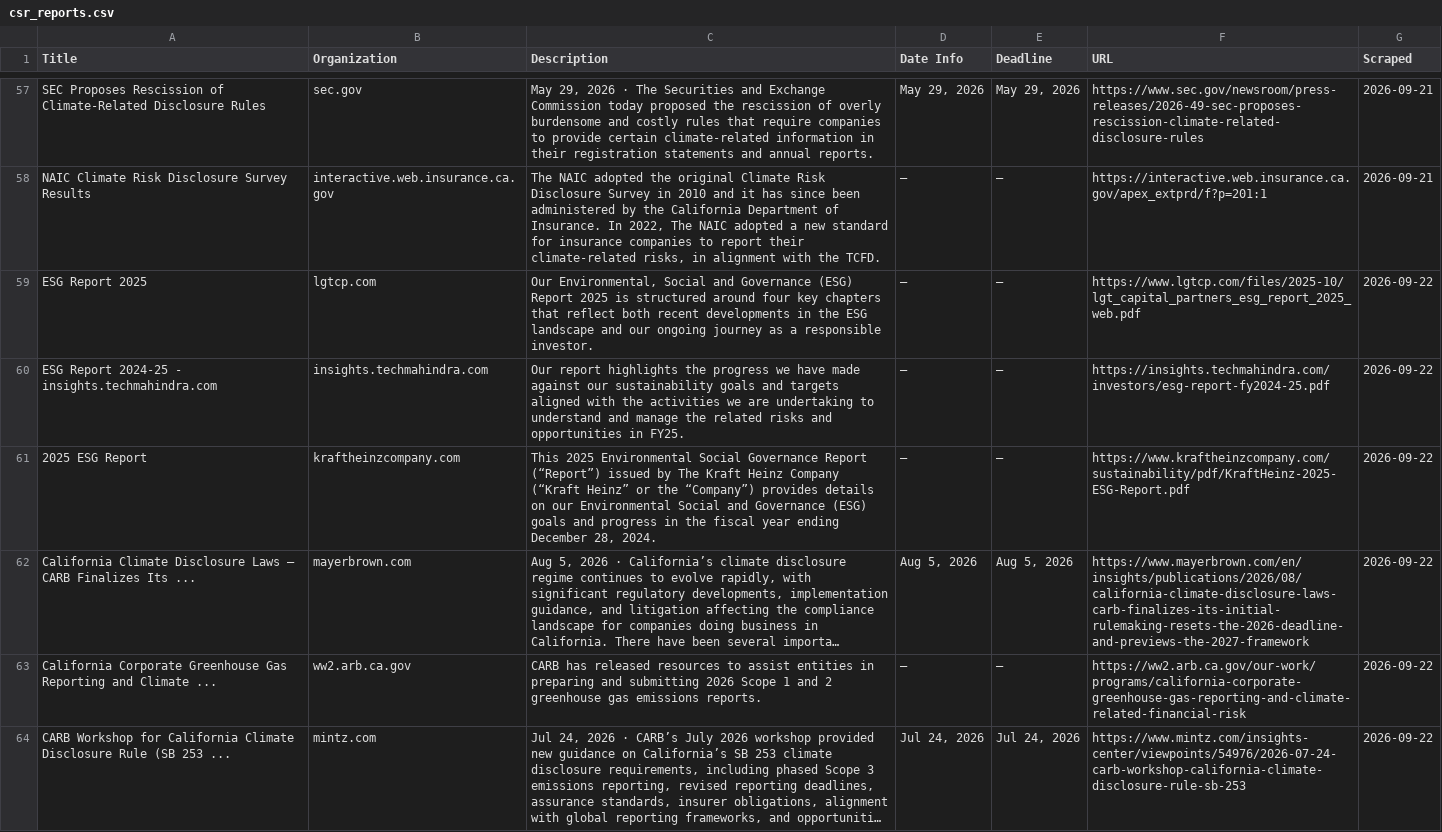
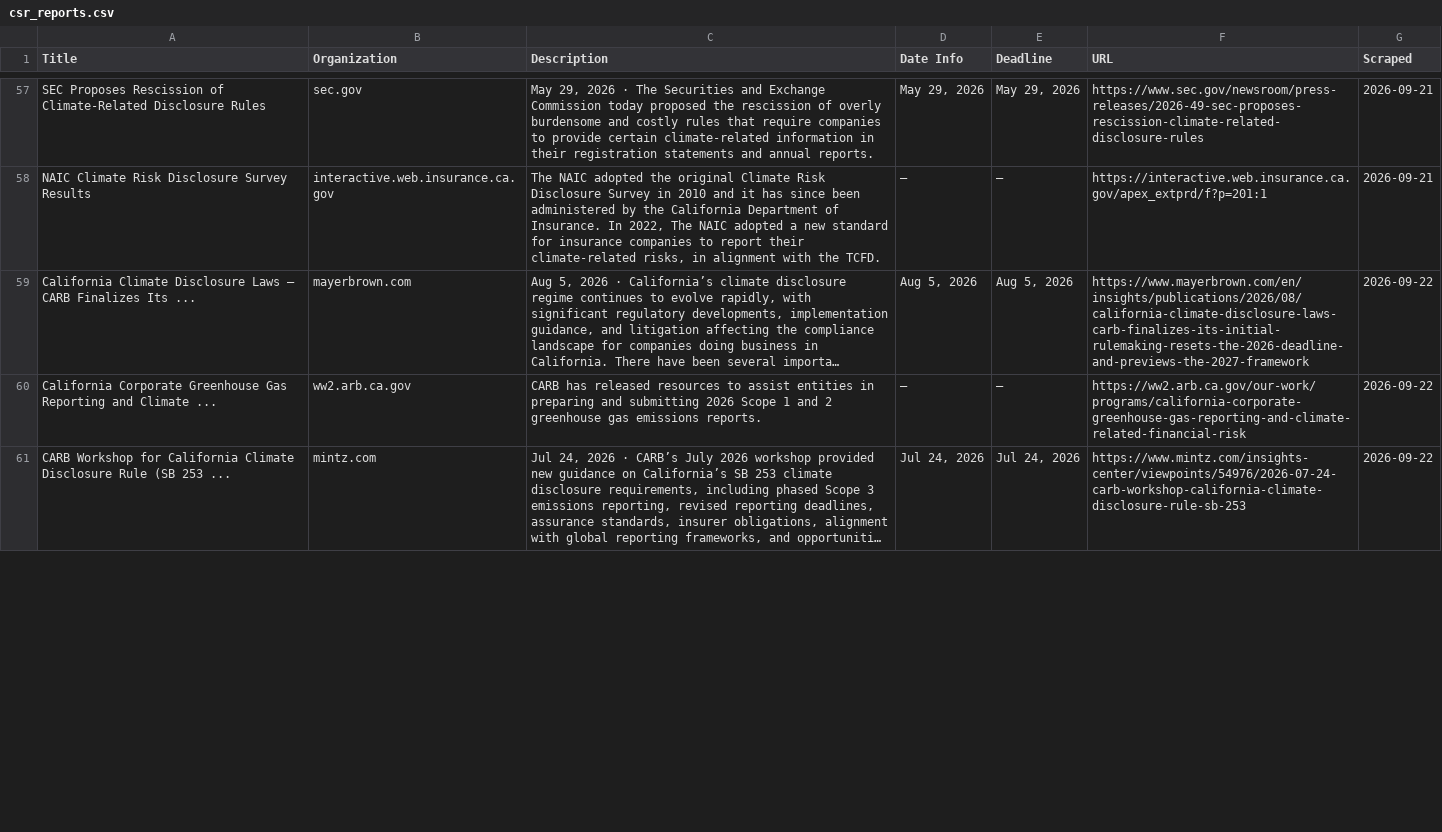
Before and after one commit to columbia-consulting/climate-cardinals-newsletter, a CSV file: weekly_data/csr_reports.csv, drawn as a sheet; only a part is shown, gaps mark what is left out; long unchanged cells end in …; removed rows and columns are numbered as before the commit, all else as after; the diff covers the shown part only; the diff names each change by its address in the sheet, - before the commit and + after, or states it on an @@ line.

```diff
--- a/weekly_data/csr_reports.csv
+++ b/weekly_data/csr_reports.csv
-row 59: ESG Report 2025 | lgtcp.com | Our Environmental, Social and Governance (ESG) Report 2025 is structured around four key chapters that reflect both recent developments in the ESG landscape and our ongoing journey as a responsible investor. | — | — | https://www.lgtcp.com/files/2025-10/lgt_capital_partners_esg_report_2025_web.pdf | 2026-09-22
-row 60: ESG Report 2024-25 - insights.techmahindra.com | insights.techmahindra.com | Our report highlights the progress we have made against our sustainability goals and targets aligned with the activities we are undertaking to understand and manage the related risks and opportunities in FY25. | — | — | https://insights.techmahindra.com/investors/esg-report-fy2024-25.pdf | 2026-09-22
-row 61: 2025 ESG Report | kraftheinzcompany.com | This 2025 Environmental Social Governance Report (“Report”) issued by The Kraft Heinz Company (“Kraft Heinz” or the “Company”) provides details on our Environmental Social and Governance (ESG) goals and progress in the fiscal year ending December 28, 2024. | — | — | https://www.kraftheinzcompany.com/sustainability/pdf/KraftHeinz-2025-ESG-Report.pdf | 2026-09-22
```
Also changed, not shown: 3 added rows elsewhere in this file, weekly_data/events.csv, weekly_data/experts.csv, 2 other files.
